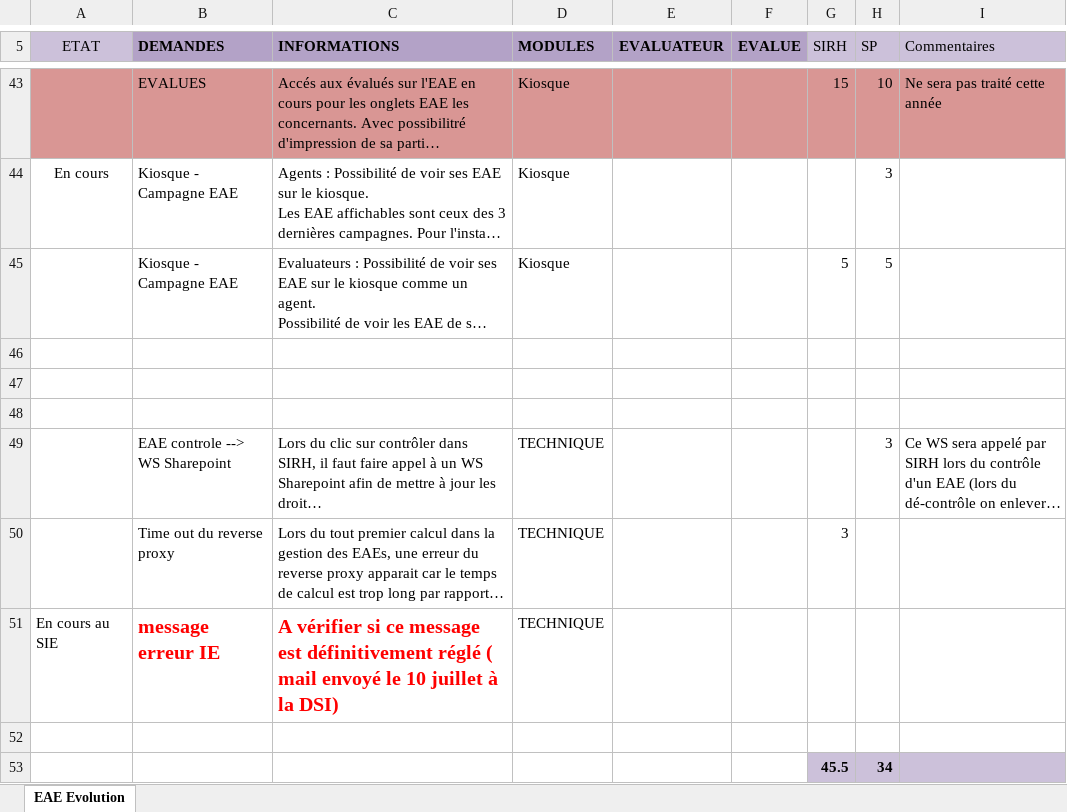
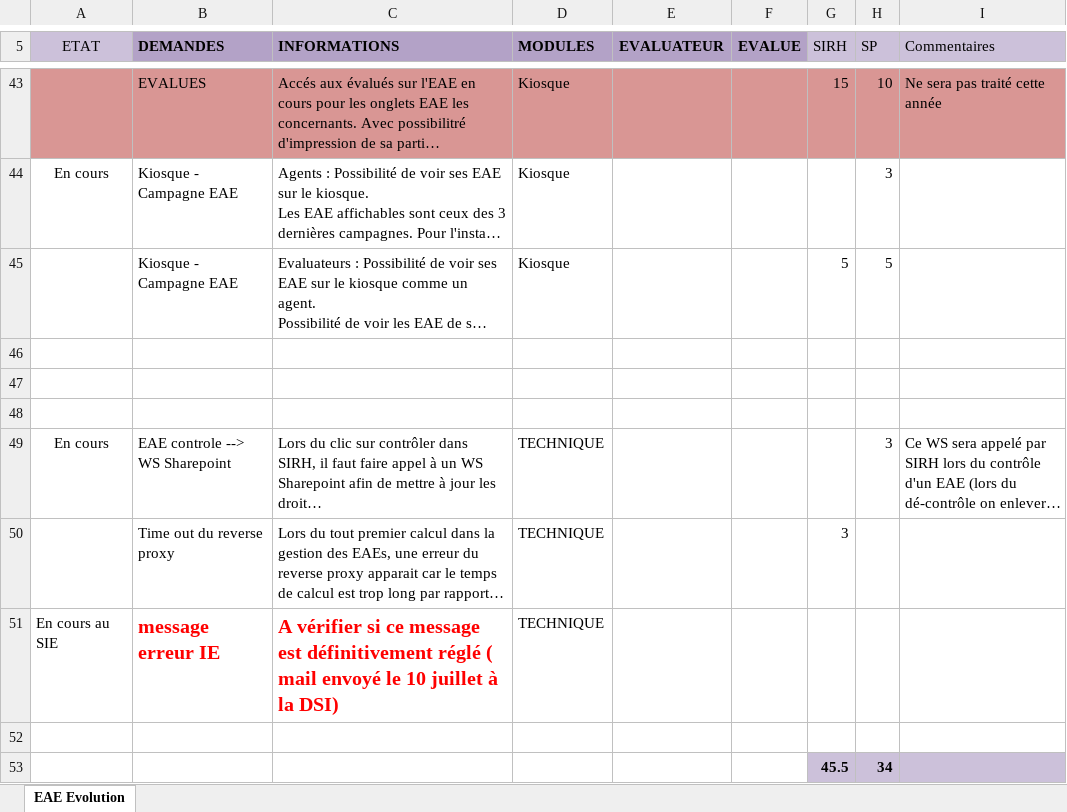
Before and after one commit to DSI-Ville-Noumea/sirh-eae-ws, an Excel workbook: src/site/resources/doc/specifications/EAE-evolutions 2013.xlsx, sheet EAE Evolution, drawn as a sheet; only a part is shown, gaps mark what is left out; long unchanged cells end in …; values as stored, in another font and other column widths than the file's, no borders; the diff names each change by its address in the sheet, - before the commit and + after, or states it on an @@ line.

```diff
--- a/src/site/resources/doc/specifications/EAE-evolutions 2013.xlsx (sheet EAE Evolution)
+++ b/src/site/resources/doc/specifications/EAE-evolutions 2013.xlsx (sheet EAE Evolution)
-A49 (ETAT): (empty)
+A49 (ETAT): En cours
```
